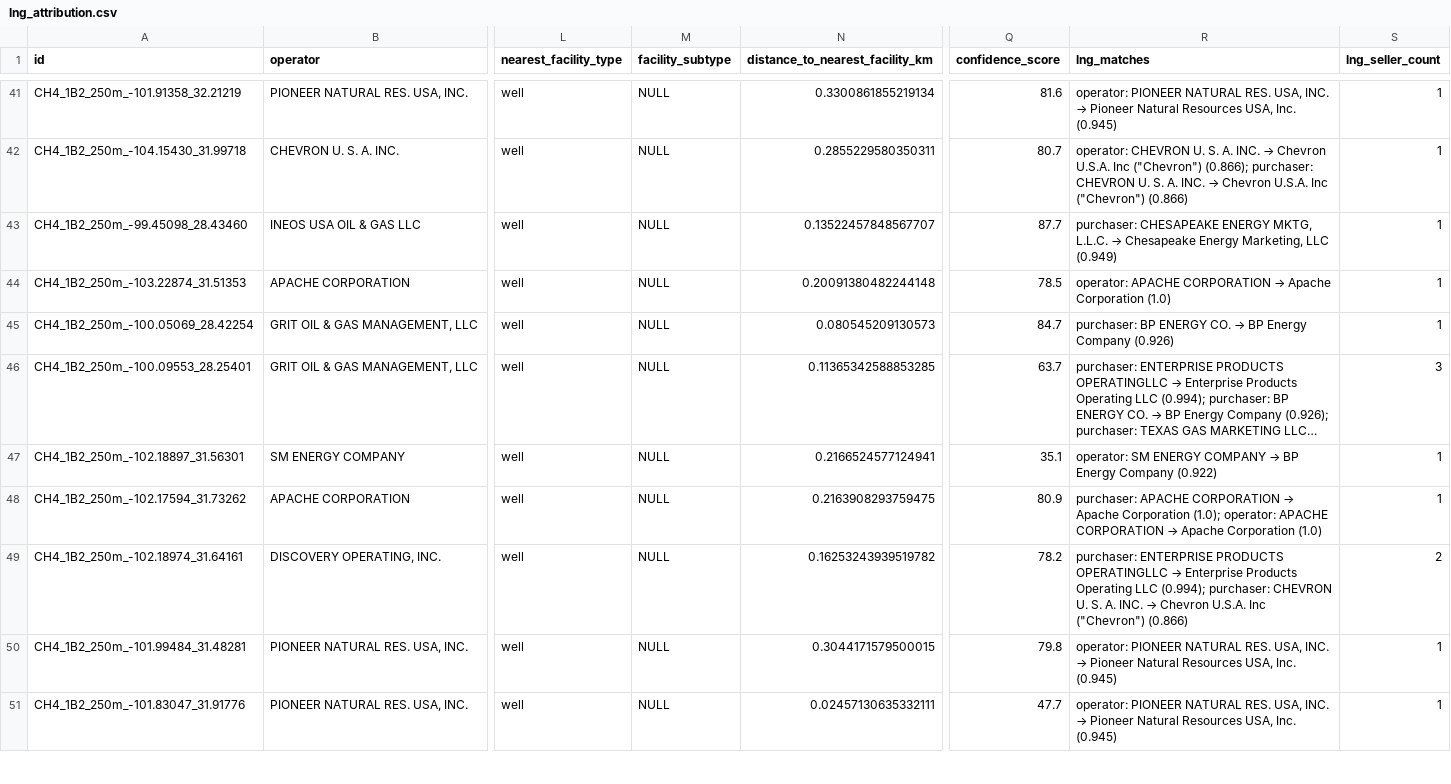
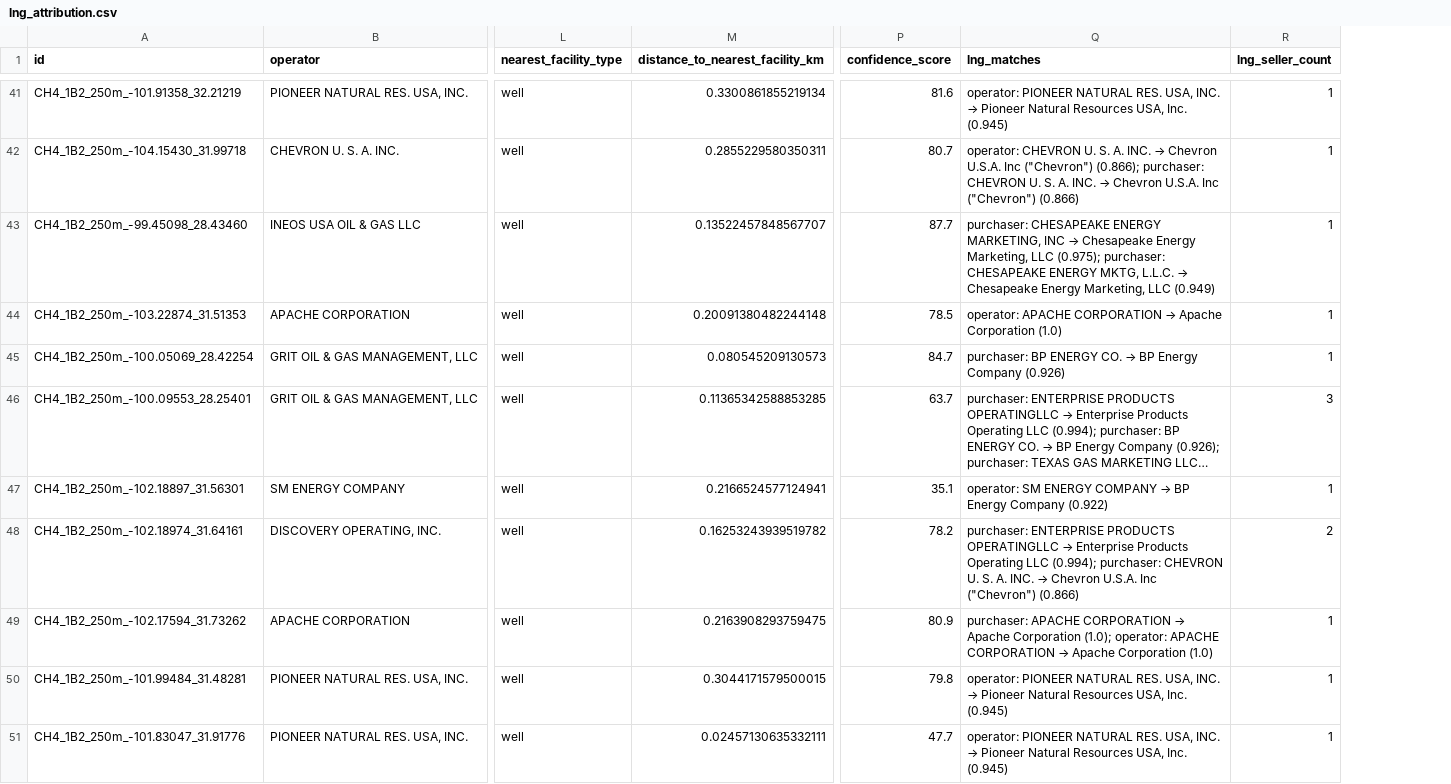
Before and after one commit to data-desk-eco/nom-de-plume, a CSV file: output/lng_attribution.csv, drawn as a sheet; only a part is shown, gaps mark what is left out; long unchanged cells end in …; removed rows and columns are numbered as before the commit, all else as after; the diff covers the shown part only; the diff names each change by its address in the sheet, - before the commit and + after, or states it on an @@ line.

```diff
--- a/output/lng_attribution.csv
+++ b/output/lng_attribution.csv
-column M (facility_subtype), rows 41-48: all NULL; rows 50-51: NULL | NULL
@@ Q43 (lng_matches): …CHESAPEAKE ENERGY MKTG, L.L.C.… → …CHESAPEAKE ENERGY MARKETING, INC → Chesapeake Energy Marketing, LLC (0.975); purchaser: CHESAPEAKE ENERGY MKTG, L.L.C.… @@
@@ row 49 moved to row 48: CH4_1B2_250m_-102.18974_31.64161 @@
```
Also changed, not shown: 2 added rows, 2 moved rows and 2 edited cells elsewhere in this file, 2 other files.
